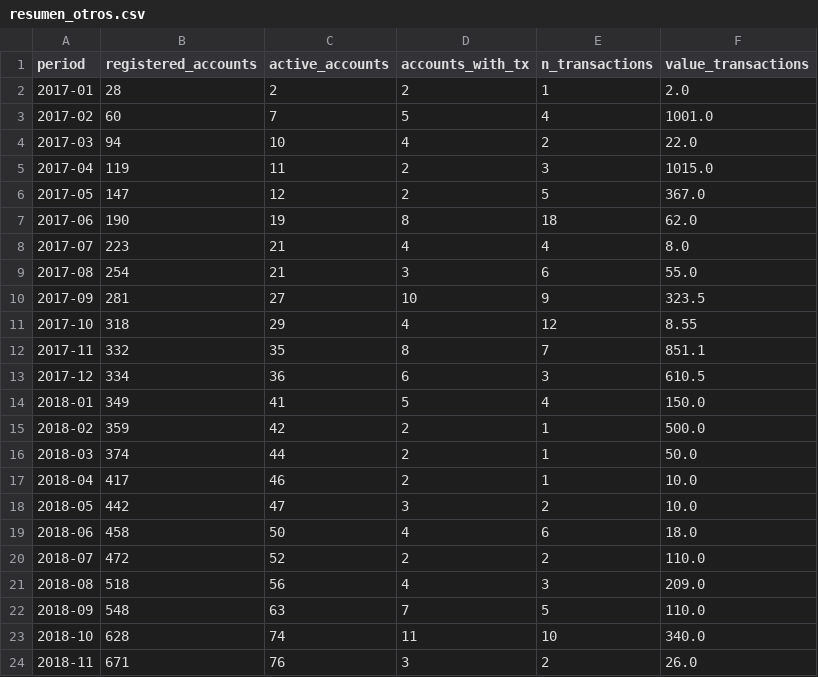
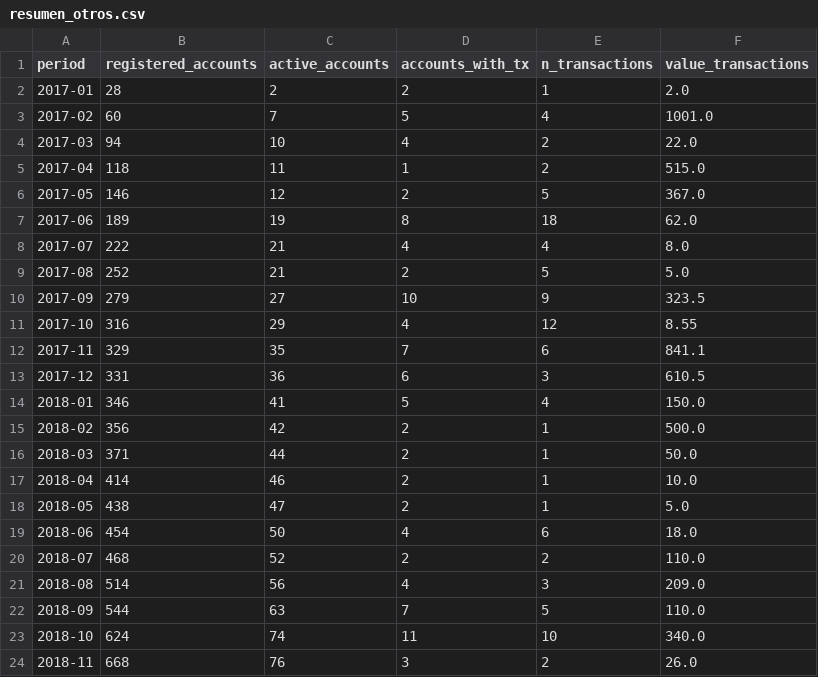
Before and after one commit to ftvalentini/waba-TxExplorer, a CSV file: output/final/resumen/m/resumen_otros.csv, drawn as a sheet.

```diff
--- a/output/final/resumen/m/resumen_otros.csv
+++ b/output/final/resumen/m/resumen_otros.csv
@@ -4,21 +4,21 @@ period,registered_accounts,active_accounts,accounts_with_tx,n_transactions,value
 2017-03,94,10,4,2,22.0
-2017-04,119,11,2,3,1015.0
-2017-05,147,12,2,5,367.0
-2017-06,190,19,8,18,62.0
-2017-07,223,21,4,4,8.0
-2017-08,254,21,3,6,55.0
-2017-09,281,27,10,9,323.5
-2017-10,318,29,4,12,8.55
-2017-11,332,35,8,7,851.1
-2017-12,334,36,6,3,610.5
-2018-01,349,41,5,4,150.0
-2018-02,359,42,2,1,500.0
-2018-03,374,44,2,1,50.0
-2018-04,417,46,2,1,10.0
-2018-05,442,47,3,2,10.0
-2018-06,458,50,4,6,18.0
-2018-07,472,52,2,2,110.0
-2018-08,518,56,4,3,209.0
-2018-09,548,63,7,5,110.0
-2018-10,628,74,11,10,340.0
-2018-11,671,76,3,2,26.0
+2017-04,118,11,1,2,515.0
+2017-05,146,12,2,5,367.0
+2017-06,189,19,8,18,62.0
+2017-07,222,21,4,4,8.0
+2017-08,252,21,2,5,5.0
+2017-09,279,27,10,9,323.5
+2017-10,316,29,4,12,8.55
+2017-11,329,35,7,6,841.1
+2017-12,331,36,6,3,610.5
+2018-01,346,41,5,4,150.0
+2018-02,356,42,2,1,500.0
+2018-03,371,44,2,1,50.0
+2018-04,414,46,2,1,10.0
+2018-05,438,47,2,1,5.0
+2018-06,454,50,4,6,18.0
+2018-07,468,52,2,2,110.0
+2018-08,514,56,4,3,209.0
+2018-09,544,63,7,5,110.0
+2018-10,624,74,11,10,340.0
+2018-11,668,76,3,2,26.0
```
Also changed, not shown: output/final/nodo_nombre.csv, output/final/resumen/d/resumen_all.csv, 23 other files.
